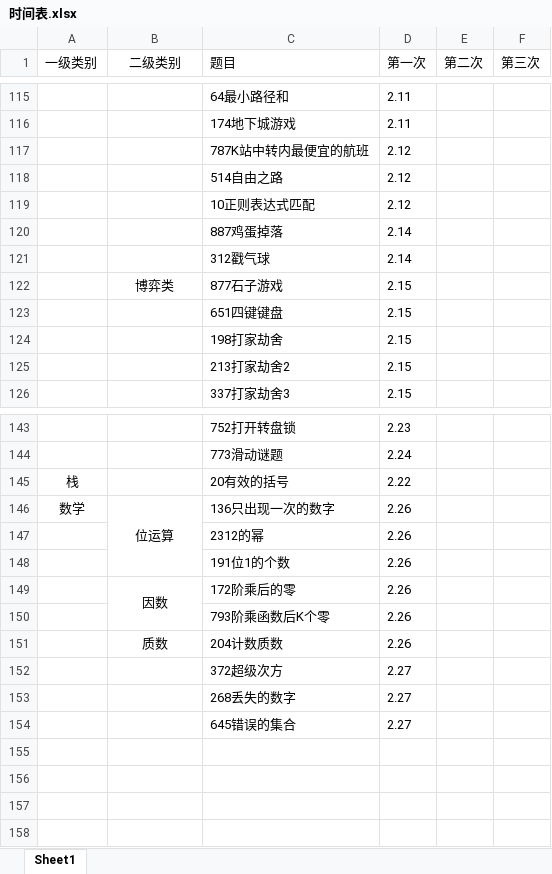
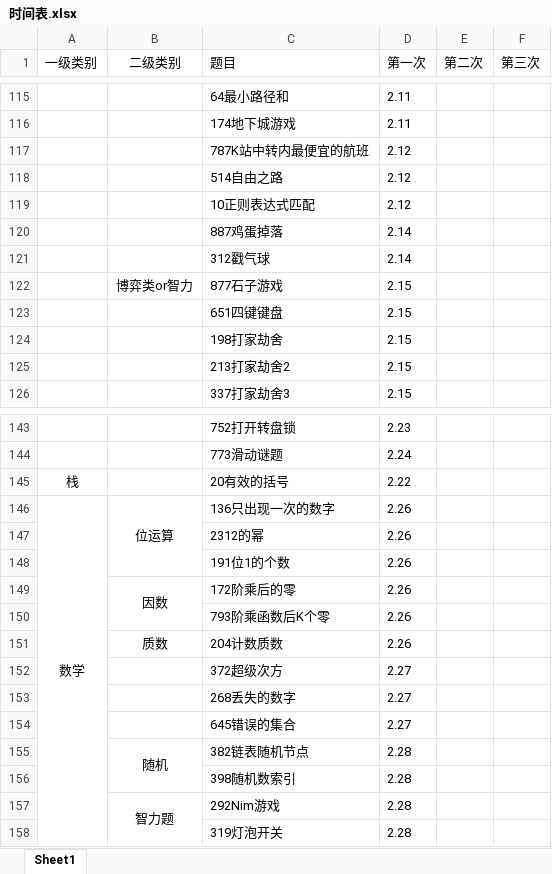
Before and after one commit to lisan97/leetcode, an Excel workbook: 时间表.xlsx, sheet Sheet1, drawn as a sheet; only a part is shown, gaps mark what is left out; values as stored, in another font and other column widths than the file's, no borders; the diff names each change by its address in the sheet, - before the commit and + after, or states it on an @@ line.

```diff
--- a/时间表.xlsx (sheet Sheet1)
+++ b/时间表.xlsx (sheet Sheet1)
-B122 (二级类别): 博弈类
+B122 (二级类别): 博弈类or智力
+A146:A158 merged
+row 155:  | 随机 | 382链表随机节点 | 2.28
+row 156:  |  | 398随机数索引 | 2.28
+row 157:  | 智力题 | 292Nim游戏 | 2.28
+row 158:  |  | 319灯泡开关 | 2.28
```
Also changed, not shown: 6 other files.
